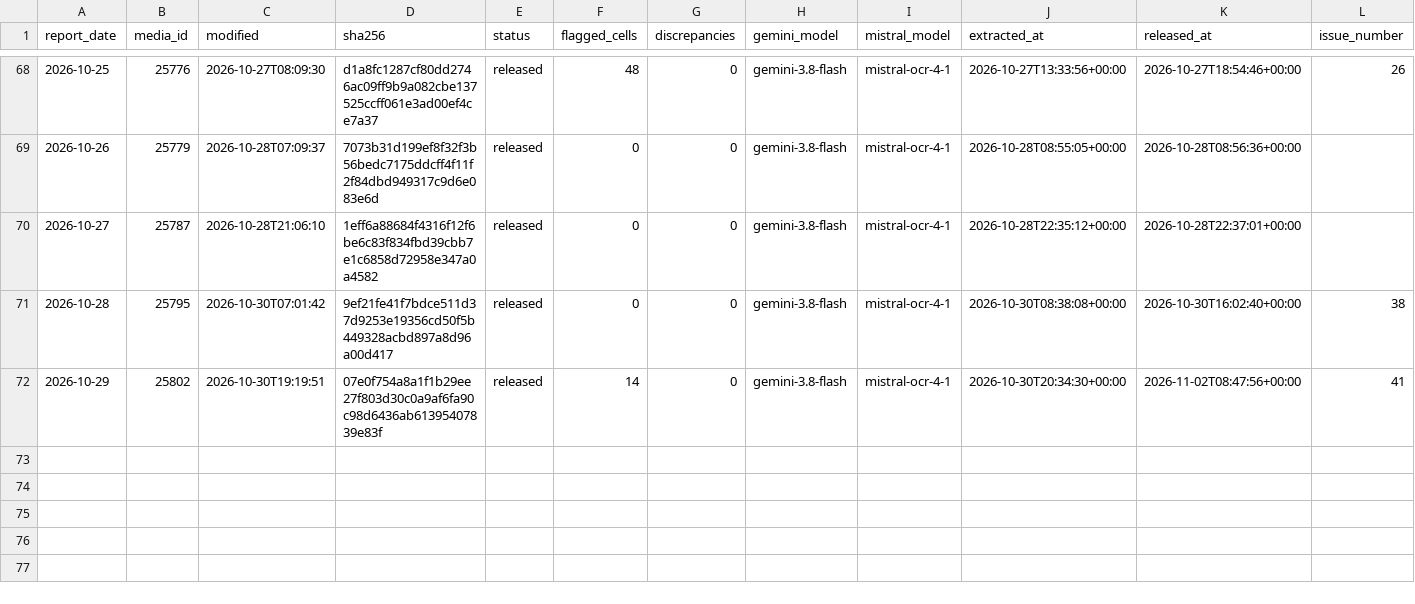
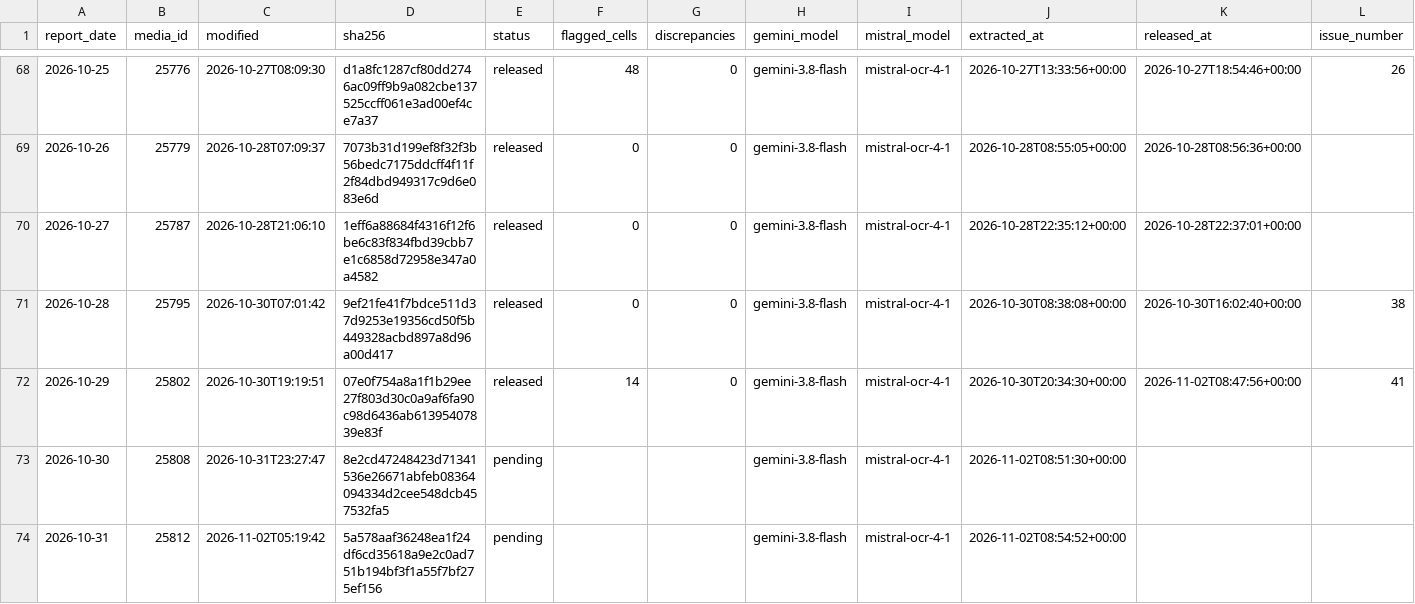
Before and after one commit to ONEcampaign/ebola-2026-outbreak, a CSV file: data/processed/drc_2026_sitrep_extraction_status.csv, drawn as a sheet; only a part is shown, gaps mark what is left out.

```diff
--- a/data/processed/drc_2026_sitrep_extraction_status.csv
+++ b/data/processed/drc_2026_sitrep_extraction_status.csv
@@ -72 +72,3 @@ report_date,media_id,modified,sha256,status,flagged_cells,discrepancies,gemini_m
 2026-10-29,25802,2026-10-30T19:19:51,07e0f754a8a1f1b29ee27f803d30c0a9af6fa90c98d6436ab61395407839e83f,released,14,0,gemini-3.8-flash,mistral-ocr-4-1,2026-10-30T20:34:30+00:00,2026-11-02T08:47:56+00:00,41
+2026-10-30,25808,2026-10-31T23:27:47,8e2cd47248423d71341536e26671abfeb08364094334d2cee548dcb457532fa5,pending,,,gemini-3.8-flash,mistral-ocr-4-1,2026-11-02T08:51:30+00:00,,
+2026-10-31,25812,2026-11-02T05:19:42,5a578aaf36248ea1f24df6cd35618a9e2c0ad751b194bf3f1a55f7bf275ef156,pending,,,gemini-3.8-flash,mistral-ocr-4-1,2026-11-02T08:54:52+00:00,,
```
Also changed, not shown: data/processed/drc_2026_sitrep_manifest.csv, 6 other files.
